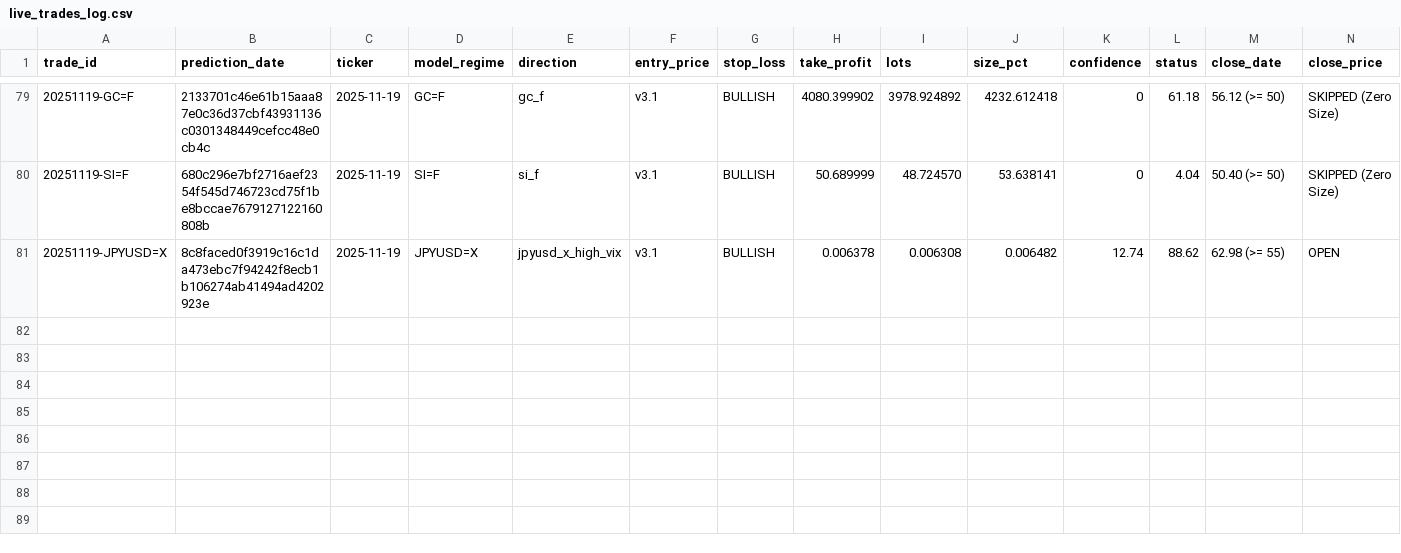
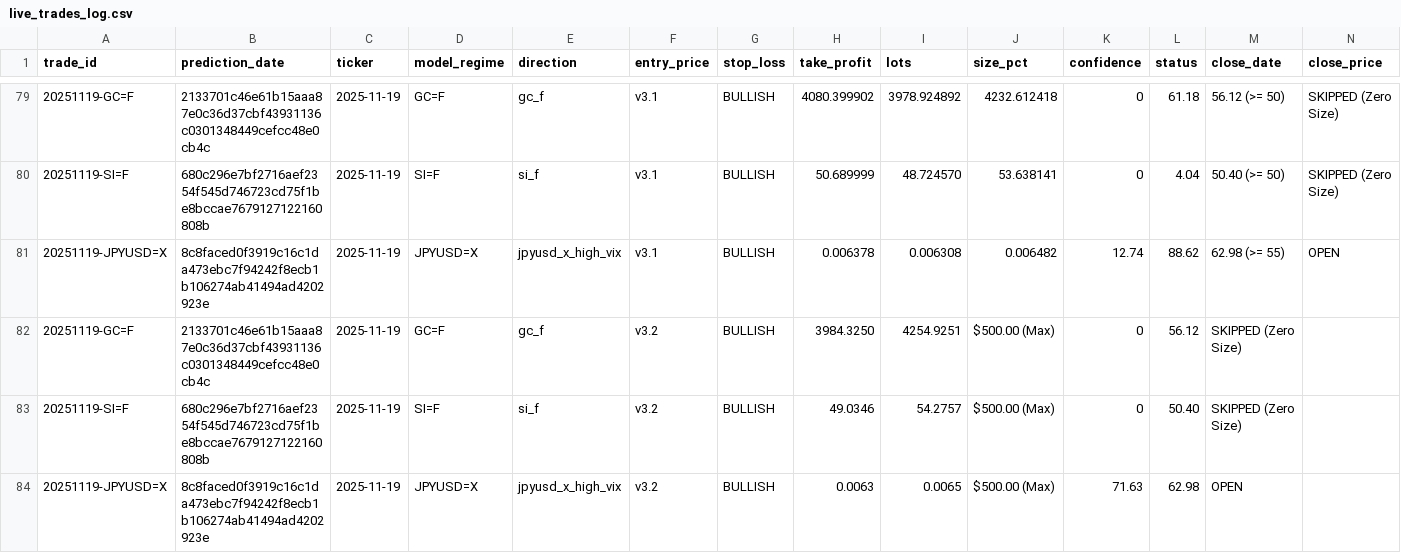
Before and after one commit to mndiweni04/mlTrader, a CSV file: logs/live_trades_log.csv, drawn as a sheet; only a part is shown, gaps mark what is left out; rows hold the shown columns only; the diff names each change by its address in the sheet, - before the commit and + after, or states it on an @@ line.

Commit message:
Bot: Update live trade log

```diff
--- a/logs/live_trades_log.csv
+++ b/logs/live_trades_log.csv
+row 82: 20251119-GC=F | 2133701c46e61b15aaa87e0c36d37cbf43931136c0301348449cefcc48e0cb4c | 2025-11-19 | GC=F | gc_f | v3.2 | BULLISH | 3984.3250 | 4254.9251 | $500.00 (Max) | 0 | 56.12 | SKIPPED (Zero Size)
+row 83: 20251119-SI=F | 680c296e7bf2716aef2354f545d746723cd75f1be8bccae7679127122160808b | 2025-11-19 | SI=F | si_f | v3.2 | BULLISH | 49.0346 | 54.2757 | $500.00 (Max) | 0 | 50.40 | SKIPPED (Zero Size)
+row 84: 20251119-JPYUSD=X | 8c8faced0f3919c16c1da473ebc7f94242f8ecb1b106274ab41494ad4202923e | 2025-11-19 | JPYUSD=X | jpyusd_x_high_vix | v3.2 | BULLISH | 0.0063 | 0.0065 | $500.00 (Max) | 71.63 | 62.98 | OPEN
```
